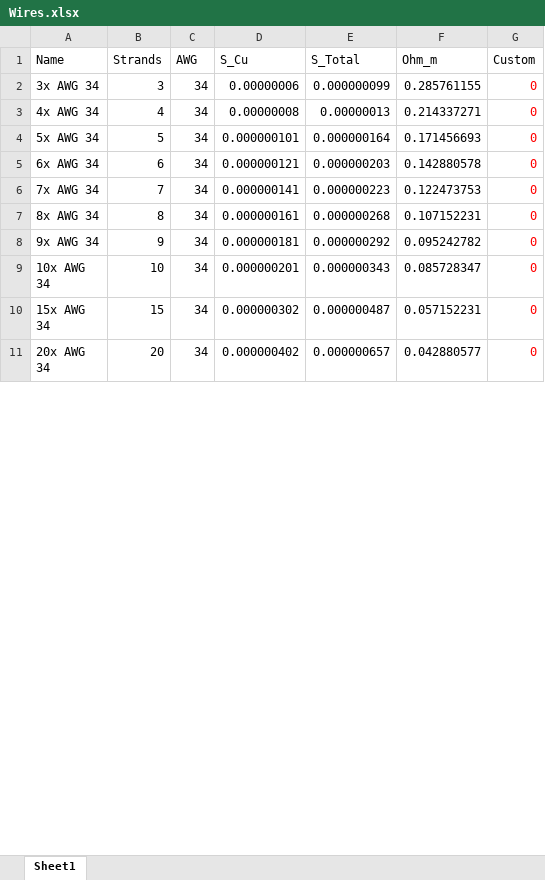
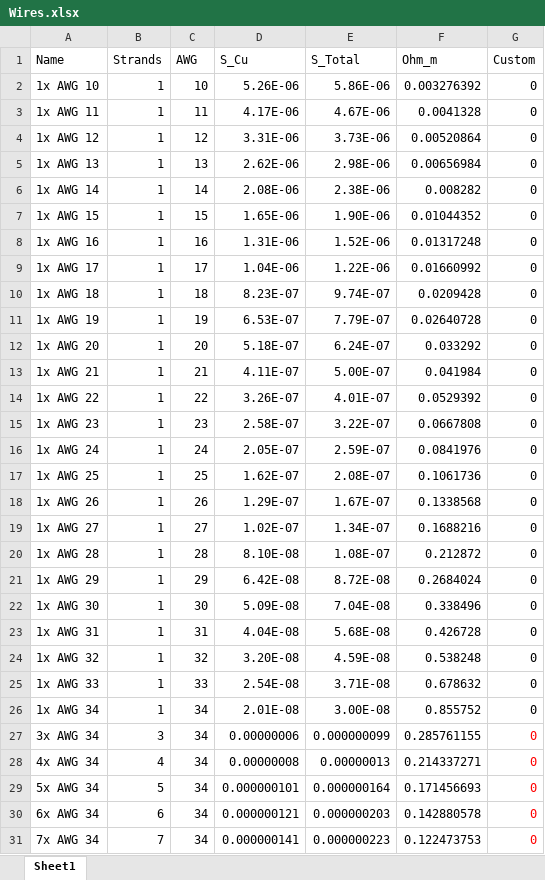
Before and after one commit to duarterr/Inductor_Design, an Excel workbook: Datasources/Wires.xlsx, sheet Sheet1, drawn as a sheet; only a part is shown; the shorter side is filled out with more unchanged rows; values as stored, in another font and other column widths than the file's, no borders; table styles not drawn; the diff covers the shown part only; the diff names each change by its address in the sheet, - before the commit and + after, or states it on an @@ line.

```diff
--- a/Datasources/Wires.xlsx (sheet Sheet1)
+++ b/Datasources/Wires.xlsx (sheet Sheet1)
+row 2: 1x AWG 10 | 1 | 10 | 5.26E-06 | 5.86E-06 | 0.003276392 | 0
+row 3: 1x AWG 11 | 1 | 11 | 4.17E-06 | 4.67E-06 | 0.0041328 | 0
+row 4: 1x AWG 12 | 1 | 12 | 3.31E-06 | 3.73E-06 | 0.00520864 | 0
+row 5: 1x AWG 13 | 1 | 13 | 2.62E-06 | 2.98E-06 | 0.00656984 | 0
+row 6: 1x AWG 14 | 1 | 14 | 2.08E-06 | 2.38E-06 | 0.008282 | 0
+row 7: 1x AWG 15 | 1 | 15 | 1.65E-06 | 1.90E-06 | 0.01044352 | 0
+row 8: 1x AWG 16 | 1 | 16 | 1.31E-06 | 1.52E-06 | 0.01317248 | 0
+row 9: 1x AWG 17 | 1 | 17 | 1.04E-06 | 1.22E-06 | 0.01660992 | 0
+row 10: 1x AWG 18 | 1 | 18 | 8.23E-07 | 9.74E-07 | 0.0209428 | 0
+row 11: 1x AWG 19 | 1 | 19 | 6.53E-07 | 7.79E-07 | 0.02640728 | 0
+row 12: 1x AWG 20 | 1 | 20 | 5.18E-07 | 6.24E-07 | 0.033292 | 0
+row 13: 1x AWG 21 | 1 | 21 | 4.11E-07 | 5.00E-07 | 0.041984 | 0
+row 14: 1x AWG 22 | 1 | 22 | 3.26E-07 | 4.01E-07 | 0.0529392 | 0
+row 15: 1x AWG 23 | 1 | 23 | 2.58E-07 | 3.22E-07 | 0.0667808 | 0
+row 16: 1x AWG 24 | 1 | 24 | 2.05E-07 | 2.59E-07 | 0.0841976 | 0
+row 17: 1x AWG 25 | 1 | 25 | 1.62E-07 | 2.08E-07 | 0.1061736 | 0
+row 18: 1x AWG 26 | 1 | 26 | 1.29E-07 | 1.67E-07 | 0.1338568 | 0
+row 19: 1x AWG 27 | 1 | 27 | 1.02E-07 | 1.34E-07 | 0.1688216 | 0
+row 20: 1x AWG 28 | 1 | 28 | 8.10E-08 | 1.08E-07 | 0.212872 | 0
+row 21: 1x AWG 29 | 1 | 29 | 6.42E-08 | 8.72E-08 | 0.2684024 | 0
+row 22: 1x AWG 30 | 1 | 30 | 5.09E-08 | 7.04E-08 | 0.338496 | 0
+row 23: 1x AWG 31 | 1 | 31 | 4.04E-08 | 5.68E-08 | 0.426728 | 0
+row 24: 1x AWG 32 | 1 | 32 | 3.20E-08 | 4.59E-08 | 0.538248 | 0
+row 25: 1x AWG 33 | 1 | 33 | 2.54E-08 | 3.71E-08 | 0.678632 | 0
+row 26: 1x AWG 34 | 1 | 34 | 2.01E-08 | 3.00E-08 | 0.855752 | 0
```
Also changed, not shown: 6 added rows, 3 edited cells and cell formats elsewhere in this sheet, formulas that keep their value, 2 other files.
